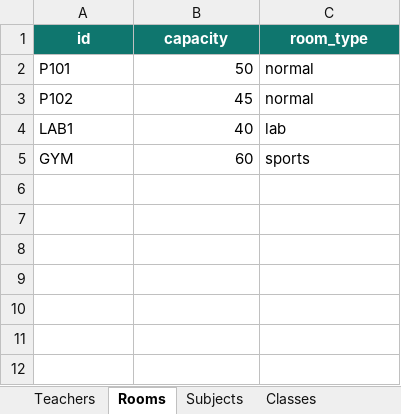
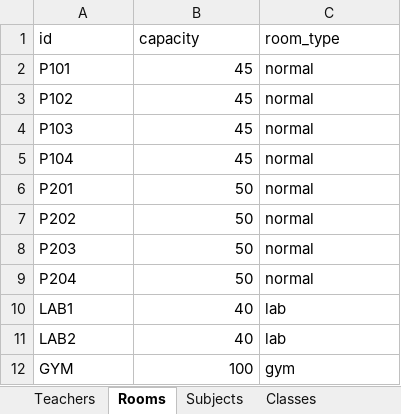
Before and after one commit to PhamTrungVinh/AI_TKB, an Excel workbook: data/input.xlsx, sheet Rooms, drawn as a sheet; values as stored, in another font and other column widths than the file's, no borders; table styles not drawn; addresses are those after the commit; the diff names each change by its address in the sheet, - before the commit and + after, or states it on an @@ line.

```diff
--- a/data/input.xlsx (sheet Rooms)
+++ b/data/input.xlsx (sheet Rooms)
@@ A1:C1 fill: #0F766E → none, bold: on → off, text colour: #FFFFFF → black, alignment: center → left @@
-B2 (capacity): 50
+B2 (capacity): 45
+row 4: P103 | 45 | normal
+row 5: P104 | 45 | normal
+row 6: P201 | 50 | normal
+row 7: P202 | 50 | normal
+row 8: P203 | 50 | normal
+row 9: P204 | 50 | normal
+row 11: LAB2 | 40 | lab
-B12 (capacity): 60
+B12 (capacity): 100
-C12 (room_type): sports
+C12 (room_type): gym
```
Also changed, not shown: sheet ClassSubjects, sheet TeacherUnavailable, sheet Classes, sheet TeacherSubjects, sheet Subjects, sheet Teachers, other sheet tabs, 1 other file.
